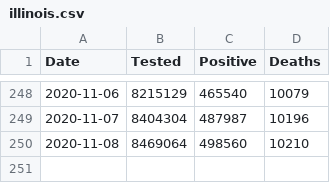
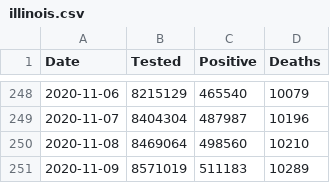
Before and after one commit to vmchale/coronavirus, a CSV file: illinois.csv, drawn as a sheet; only a part is shown, gaps mark what is left out; the diff names each change by its address in the sheet, - before the commit and + after, or states it on an @@ line.

Commit message:
IL

```diff
--- a/illinois.csv
+++ b/illinois.csv
+row 251: 2020-11-09 | 8571019 | 511183 | 10289
```
